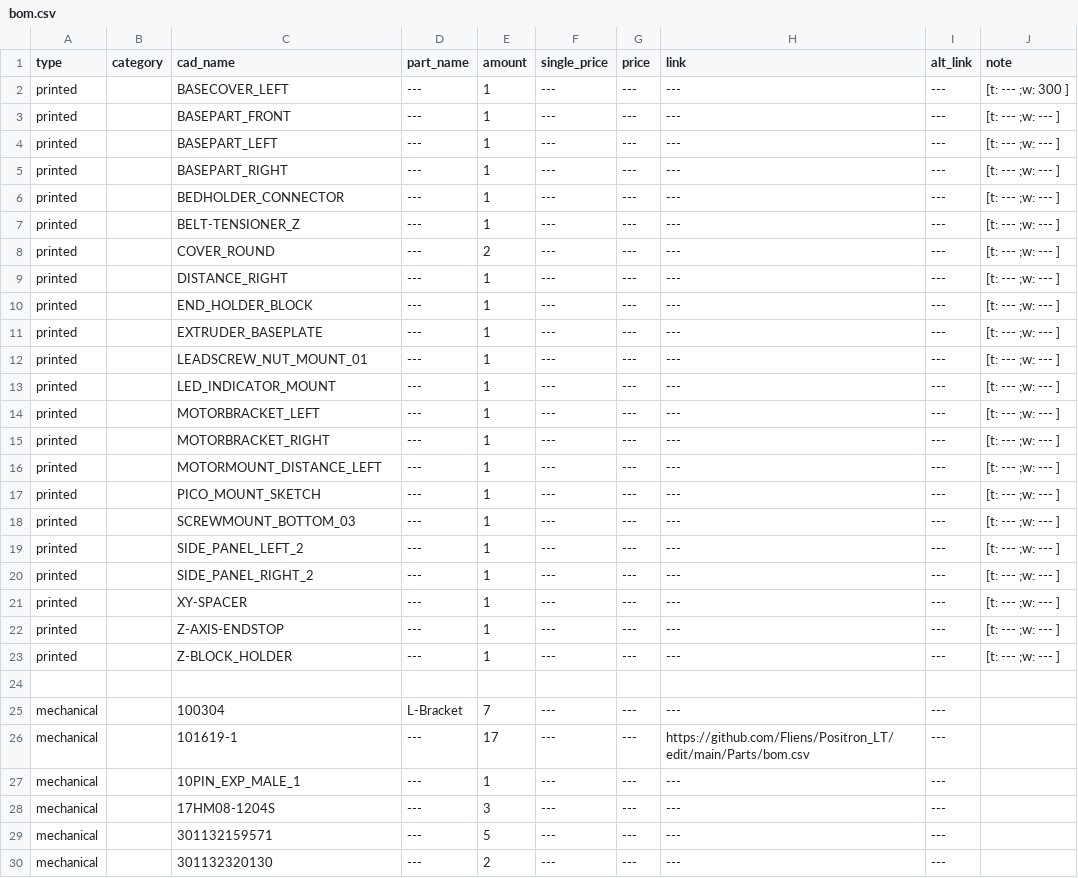
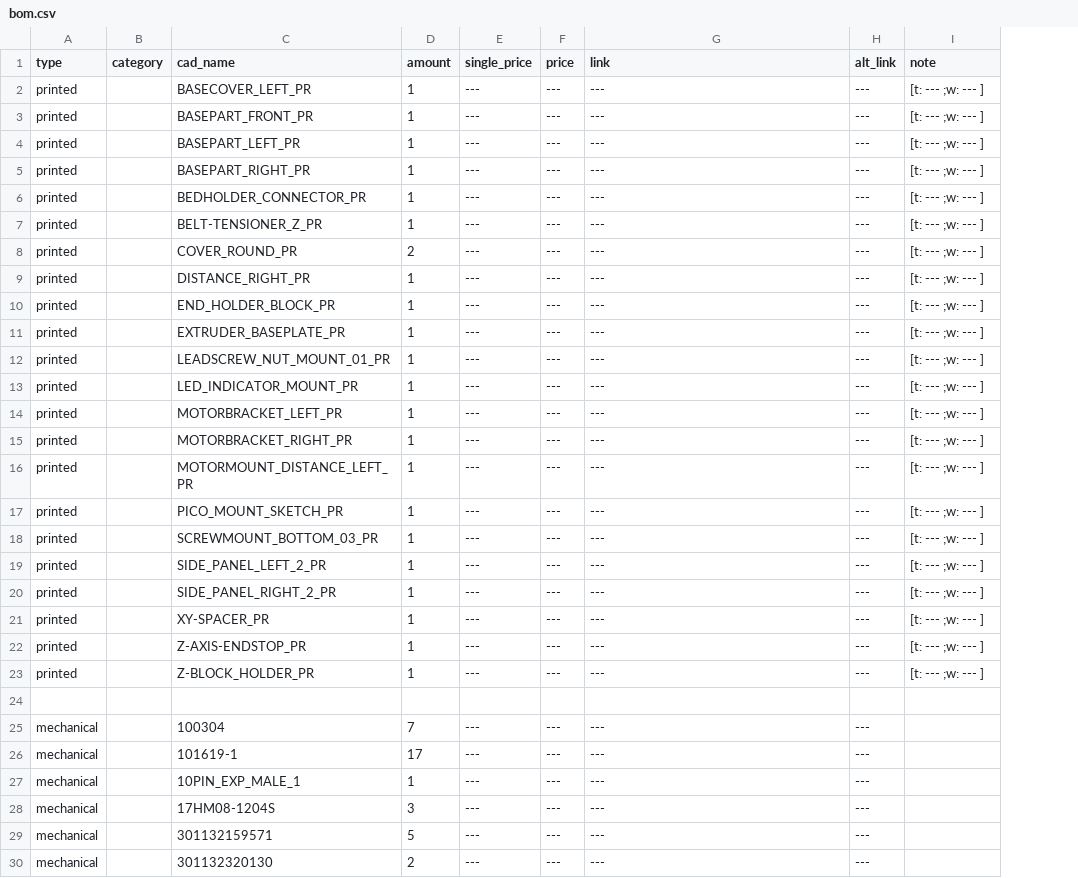
Before and after one commit to Audiotronix/Positron_LT, a CSV file: Parts/bom.csv, drawn as a sheet; only a part is shown; removed rows and columns are numbered as before the commit, all else as after; the diff covers the shown part only; the diff names each change by its address in the sheet, - before the commit and + after, or states it on an @@ line.

Commit message:
New BOM

```diff
--- a/Parts/bom.csv
+++ b/Parts/bom.csv
-column D (part_name), rows 2-30: --- | --- | --- | --- | --- | --- | --- | --- | --- | --- | --- | --- | --- | --- | --- | --- | --- | --- | --- | --- | --- | --- |  | L-Bracket | --- | --- | --- | --- | ---
-C2 (cad_name): BASECOVER_LEFT
+C2 (cad_name): BASECOVER_LEFT_PR
-I2 (note): [t: --- ;w: 300 ]
+I2 (note): [t: --- ;w: --- ]
-C3 (cad_name): BASEPART_FRONT
+C3 (cad_name): BASEPART_FRONT_PR
-C4 (cad_name): BASEPART_LEFT
+C4 (cad_name): BASEPART_LEFT_PR
-C5 (cad_name): BASEPART_RIGHT
+C5 (cad_name): BASEPART_RIGHT_PR
-C6 (cad_name): BEDHOLDER_CONNECTOR
+C6 (cad_name): BEDHOLDER_CONNECTOR_PR
-C7 (cad_name): BELT-TENSIONER_Z
+C7 (cad_name): BELT-TENSIONER_Z_PR
-C8 (cad_name): COVER_ROUND
+C8 (cad_name): COVER_ROUND_PR
-C9 (cad_name): DISTANCE_RIGHT
+C9 (cad_name): DISTANCE_RIGHT_PR
-C10 (cad_name): END_HOLDER_BLOCK
+C10 (cad_name): END_HOLDER_BLOCK_PR
-C11 (cad_name): EXTRUDER_BASEPLATE
+C11 (cad_name): EXTRUDER_BASEPLATE_PR
-C12 (cad_name): LEADSCREW_NUT_MOUNT_01
+C12 (cad_name): LEADSCREW_NUT_MOUNT_01_PR
-C13 (cad_name): LED_INDICATOR_MOUNT
+C13 (cad_name): LED_INDICATOR_MOUNT_PR
-C14 (cad_name): MOTORBRACKET_LEFT
+C14 (cad_name): MOTORBRACKET_LEFT_PR
-C15 (cad_name): MOTORBRACKET_RIGHT
+C15 (cad_name): MOTORBRACKET_RIGHT_PR
-C16 (cad_name): MOTORMOUNT_DISTANCE_LEFT
+C16 (cad_name): MOTORMOUNT_DISTANCE_LEFT_PR
-C17 (cad_name): PICO_MOUNT_SKETCH
+C17 (cad_name): PICO_MOUNT_SKETCH_PR
-C18 (cad_name): SCREWMOUNT_BOTTOM_03
+C18 (cad_name): SCREWMOUNT_BOTTOM_03_PR
-C19 (cad_name): SIDE_PANEL_LEFT_2
+C19 (cad_name): SIDE_PANEL_LEFT_2_PR
-C20 (cad_name): SIDE_PANEL_RIGHT_2
+C20 (cad_name): SIDE_PANEL_RIGHT_2_PR
-C21 (cad_name): XY-SPACER
+C21 (cad_name): XY-SPACER_PR
-C22 (cad_name): Z-AXIS-ENDSTOP
+C22 (cad_name): Z-AXIS-ENDSTOP_PR
-C23 (cad_name): Z-BLOCK_HOLDER
+C23 (cad_name): Z-BLOCK_HOLDER_PR
-G26 (link): https://github.com/Fliens/Positron_LT/edit/main/Parts/bom.csv
+G26 (link): ---
```
Also changed, not shown: 1 edited cell elsewhere in this file.
